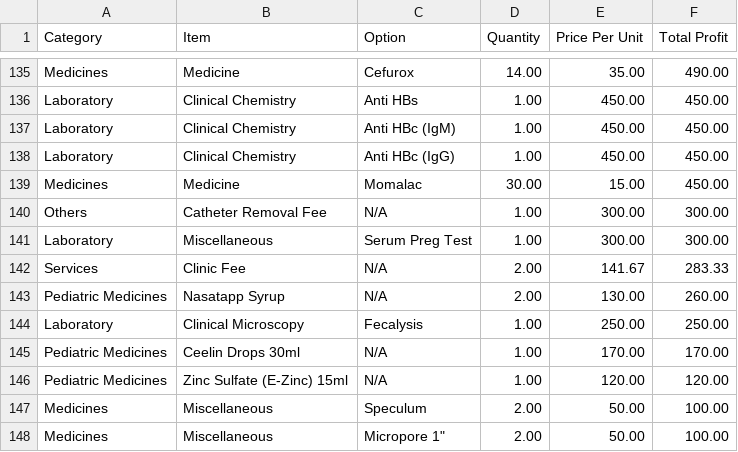
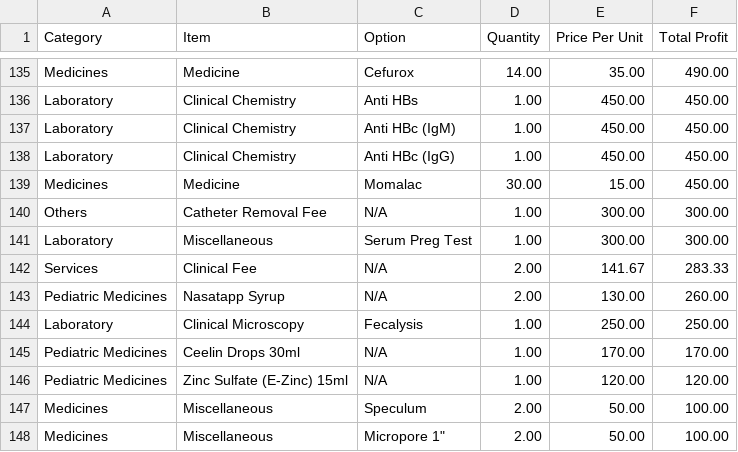
Before and after one commit to blu-rayy/DataCleaner, a CSV file: cleaned_data/january_cleaned.csv, drawn as a sheet; only a part is shown, gaps mark what is left out; the diff covers the shown part only.

```diff
--- a/cleaned_data/january_cleaned.csv
+++ b/cleaned_data/january_cleaned.csv
@@ -141,3 +141,3 @@ Others,Catheter Removal Fee,N/A,1.00,300.00,300.00
 Laboratory,Miscellaneous,Serum Preg Test,1.00,300.00,300.00
-Services,Clinic Fee,N/A,2.00,141.67,283.33
+Services,Clinical Fee,N/A,2.00,141.67,283.33
 Pediatric Medicines,Nasatapp Syrup,N/A,2.00,130.00,260.00
```
Also changed, not shown: 6 edited cells elsewhere in this file, 27 other files.
